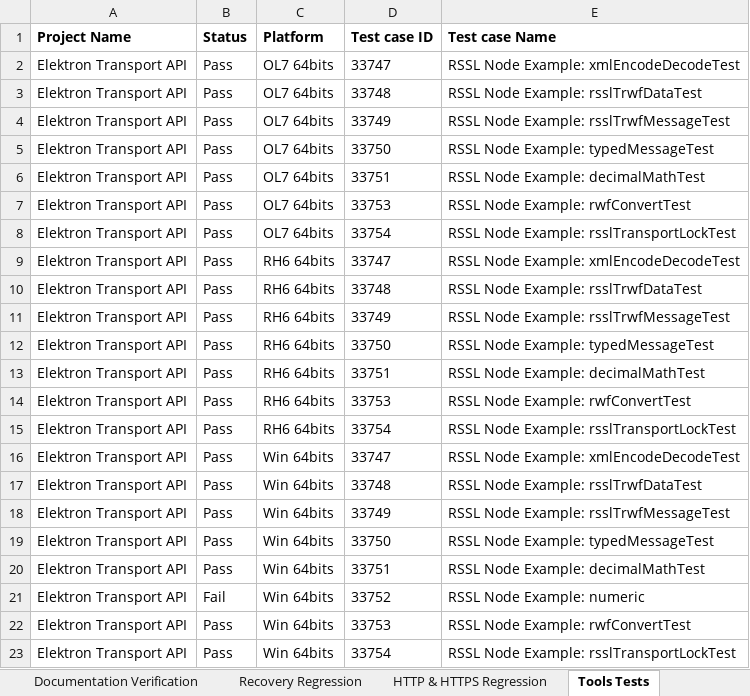
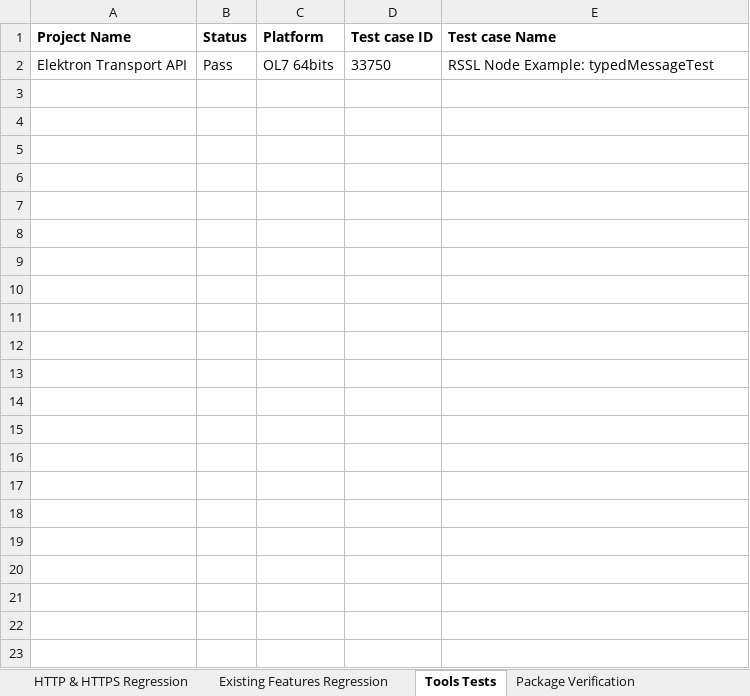
Before and after one commit to Refinitiv/Real-Time-SDK, an Excel workbook: Cpp-C/Eta/Docs/ETAC_Test_Plan.xlsx, sheet Tools Tests, drawn as a sheet; values as stored, in another font and other column widths than the file's, no borders; the diff names each change by its address in the sheet, - before the commit and + after, or states it on an @@ line.

Commit message:
Updated documentation for Elektron-SDK_1.1.1 release

```diff
--- a/Cpp-C/Eta/Docs/ETAC_Test_Plan.xlsx (sheet Tools Tests)
+++ b/Cpp-C/Eta/Docs/ETAC_Test_Plan.xlsx (sheet Tools Tests)
-sheet tab: Recovery Regression
-row 2: Elektron Transport API | Pass | OL7 64bits | 33747 | RSSL Node Example: xmlEncodeDecodeTest
-row 3: Elektron Transport API | Pass | OL7 64bits | 33748 | RSSL Node Example: rsslTrwfDataTest
-row 4: Elektron Transport API | Pass | OL7 64bits | 33749 | RSSL Node Example: rsslTrwfMessageTest
-row 6: Elektron Transport API | Pass | OL7 64bits | 33751 | RSSL Node Example: decimalMathTest
-row 7: Elektron Transport API | Pass | OL7 64bits | 33753 | RSSL Node Example: rwfConvertTest
-row 8: Elektron Transport API | Pass | OL7 64bits | 33754 | RSSL Node Example: rsslTransportLockTest
-row 9: Elektron Transport API | Pass | RH6 64bits | 33747 | RSSL Node Example: xmlEncodeDecodeTest
-row 10: Elektron Transport API | Pass | RH6 64bits | 33748 | RSSL Node Example: rsslTrwfDataTest
-row 11: Elektron Transport API | Pass | RH6 64bits | 33749 | RSSL Node Example: rsslTrwfMessageTest
-row 12: Elektron Transport API | Pass | RH6 64bits | 33750 | RSSL Node Example: typedMessageTest
-row 13: Elektron Transport API | Pass | RH6 64bits | 33751 | RSSL Node Example: decimalMathTest
-row 14: Elektron Transport API | Pass | RH6 64bits | 33753 | RSSL Node Example: rwfConvertTest
-row 15: Elektron Transport API | Pass | RH6 64bits | 33754 | RSSL Node Example: rsslTransportLockTest
-row 16: Elektron Transport API | Pass | Win 64bits | 33747 | RSSL Node Example: xmlEncodeDecodeTest
-row 17: Elektron Transport API | Pass | Win 64bits | 33748 | RSSL Node Example: rsslTrwfDataTest
-row 18: Elektron Transport API | Pass | Win 64bits | 33749 | RSSL Node Example: rsslTrwfMessageTest
-row 19: Elektron Transport API | Pass | Win 64bits | 33750 | RSSL Node Example: typedMessageTest
-row 20: Elektron Transport API | Pass | Win 64bits | 33751 | RSSL Node Example: decimalMathTest
-row 21: Elektron Transport API | Fail | Win 64bits | 33752 | RSSL Node Example: numeric
-row 22: Elektron Transport API | Pass | Win 64bits | 33753 | RSSL Node Example: rwfConvertTest
-row 23: Elektron Transport API | Pass | Win 64bits | 33754 | RSSL Node Example: rsslTransportLockTest
```
Also changed, not shown: sheet Existing Features Regression, sheet Package Verification, sheet GenericMsg Fix, sheet TsFrag Regression, sheet HTTP & HTTPS Regression, sheet Title, other sheet tabs, Java/Eta/Docs/ETAJ_Test_Plan.xlsx, 8 other files.
